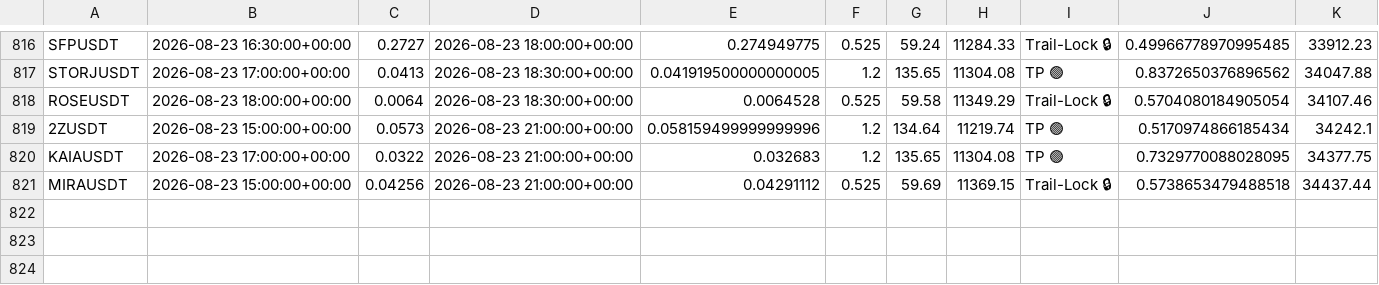
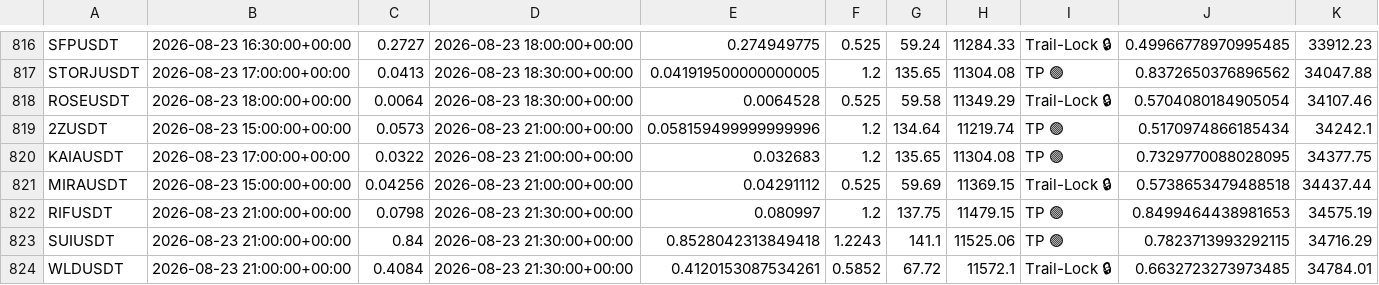
Before and after one commit to tlal1000666-ux/scalpingtalalbot, a CSV file: trades_log.csv, drawn as a sheet; only a part is shown, gaps mark what is left out.

```diff
--- a/trades_log.csv
+++ b/trades_log.csv
@@ -821 +821,4 @@ KAIAUSDT,2026-08-23 17:00:00+00:00,0.0322,2026-08-23 21:00:00+00:00,0.032683,1.2
 MIRAUSDT,2026-08-23 15:00:00+00:00,0.04256,2026-08-23 21:00:00+00:00,0.04291112,0.525,59.69,11369.15,Trail-Lock 🔒,0.5738653479488518,34437.44
+RIFUSDT,2026-08-23 21:00:00+00:00,0.0798,2026-08-23 21:30:00+00:00,0.080997,1.2,137.75,11479.15,TP 🟢,0.8499464438981653,34575.19
+SUIUSDT,2026-08-23 21:00:00+00:00,0.84,2026-08-23 21:30:00+00:00,0.8528042313849418,1.2243,141.1,11525.06,TP 🟢,0.7823713993292115,34716.29
+WLDUSDT,2026-08-23 21:00:00+00:00,0.4084,2026-08-23 21:30:00+00:00,0.4120153087534261,0.5852,67.72,11572.1,Trail-Lock 🔒,0.6632723273973485,34784.01
```
Also changed, not shown: shadow_trades_log.csv, 1 other file.
